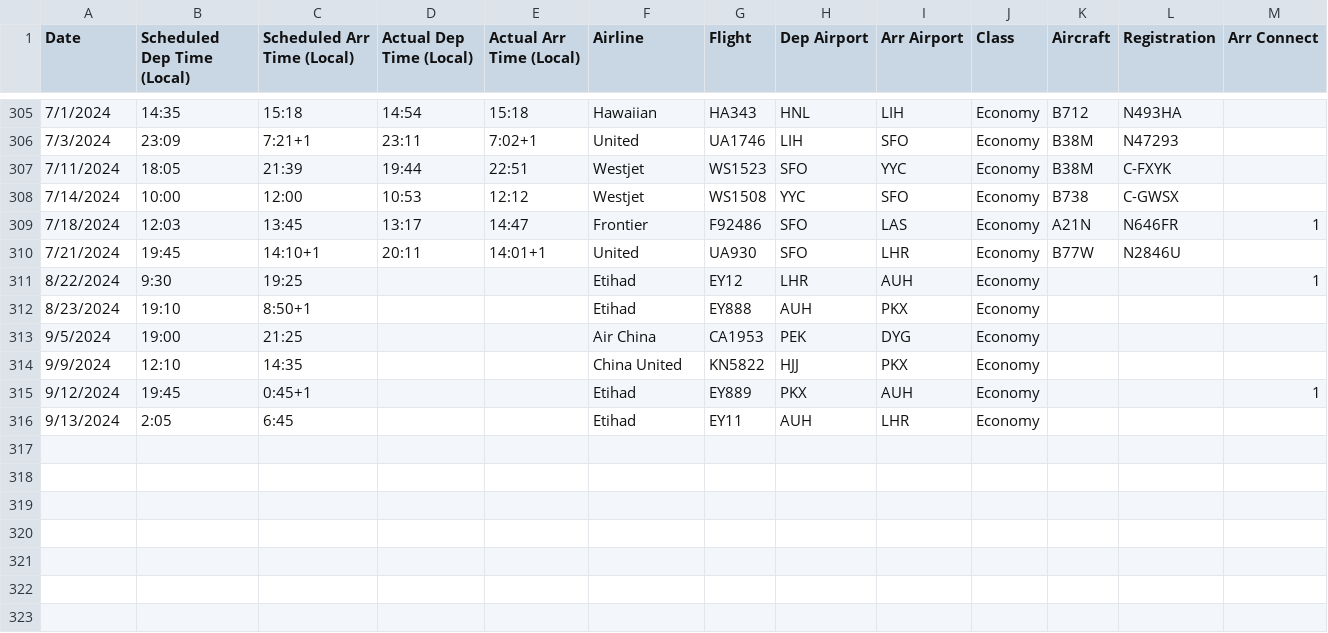
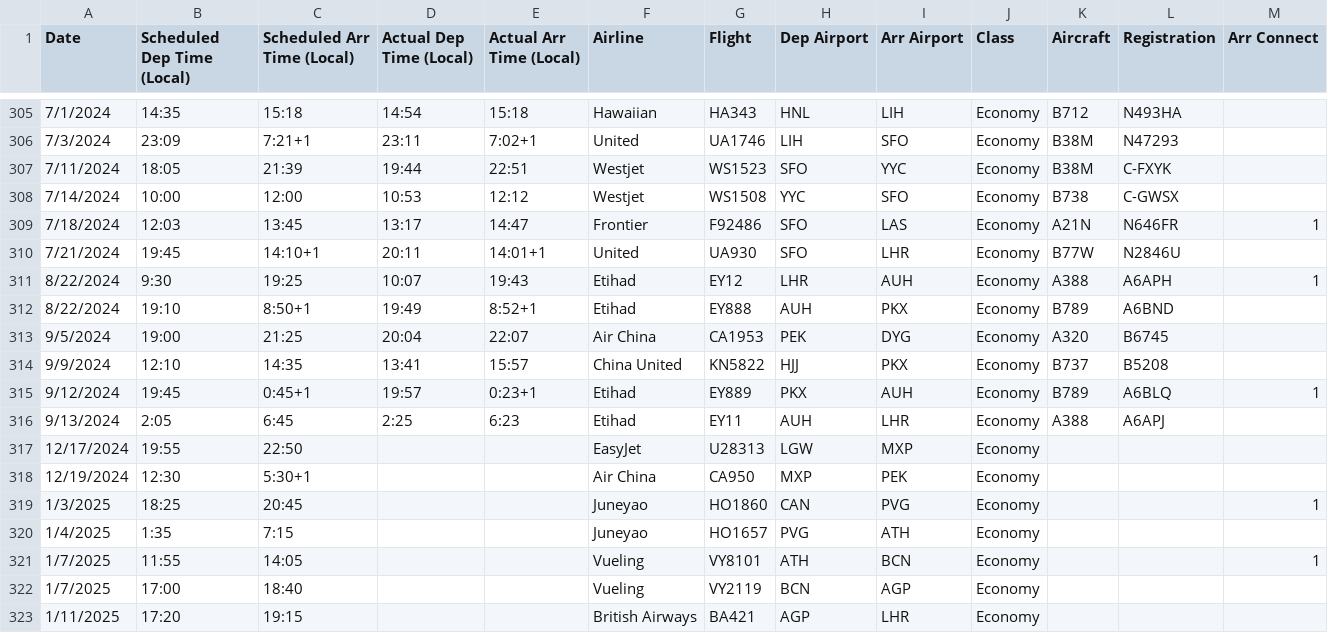
Before and after one commit to picrazy2/picrazy2.github.io, a CSV file: flightlog/flightlog.csv, drawn as a sheet; only a part is shown, gaps mark what is left out.

```diff
--- a/flightlog/flightlog.csv
+++ b/flightlog/flightlog.csv
@@ -310,7 +310,14 @@ Date,Scheduled Dep Time (Local),Scheduled Arr Time (Local),Actual Dep Time (Loca
 7/21/2024,19:45,14:10+1,20:11,14:01+1,United,UA930,SFO,LHR,Economy,B77W,N2846U,,
-8/22/2024,9:30,19:25,,,Etihad,EY12,LHR,AUH,Economy,,,1,
-8/23/2024,19:10,8:50+1,,,Etihad,EY888,AUH,PKX,Economy,,,,
-9/5/2024,19:00,21:25,,,Air China,CA1953,PEK,DYG,Economy,,,,
-9/9/2024,12:10,14:35,,,China United,KN5822,HJJ,PKX,Economy,,,,
-9/12/2024,19:45,0:45+1,,,Etihad,EY889,PKX,AUH,Economy,,,1,
-9/13/2024,2:05,6:45,,,Etihad,EY11,AUH,LHR,Economy,,,,
+8/22/2024,9:30,19:25,10:07,19:43,Etihad,EY12,LHR,AUH,Economy,A388,A6APH,1,
+8/22/2024,19:10,8:50+1,19:49,8:52+1,Etihad,EY888,AUH,PKX,Economy,B789,A6BND,,
+9/5/2024,19:00,21:25,20:04,22:07,Air China,CA1953,PEK,DYG,Economy,A320,B6745,,
+9/9/2024,12:10,14:35,13:41,15:57,China United,KN5822,HJJ,PKX,Economy,B737,B5208,,
+9/12/2024,19:45,0:45+1,19:57,0:23+1,Etihad,EY889,PKX,AUH,Economy,B789,A6BLQ,1,
+9/13/2024,2:05,6:45,2:25,6:23,Etihad,EY11,AUH,LHR,Economy,A388,A6APJ,,
+12/17/2024,19:55,22:50,,,EasyJet,U28313,LGW,MXP,Economy,,,,
+12/19/2024,12:30,5:30+1,,,Air China,CA950,MXP,PEK,Economy,,,,
+1/3/2025,18:25,20:45,,,Juneyao,HO1860,CAN,PVG,Economy,,,1,
+1/4/2025,1:35,7:15,,,Juneyao,HO1657,PVG,ATH,Economy,,,,
+1/7/2025,11:55,14:05,,,Vueling,VY8101,ATH,BCN,Economy,,,1,
+1/7/2025,17:00,18:40,,,Vueling,VY2119,BCN,AGP,Economy,,,,
+1/11/2025,17:20,19:15,,,British Airways,BA421,AGP,LHR,Economy,,,,
```
Also changed, not shown: flightlog/full_df.csv, 35 other files.
